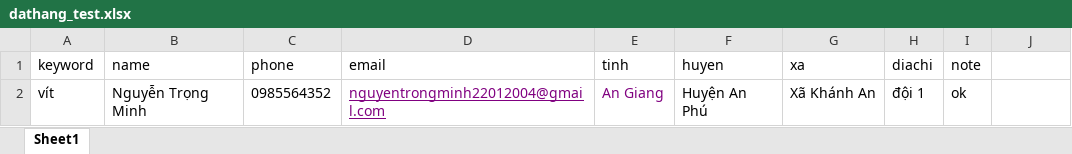
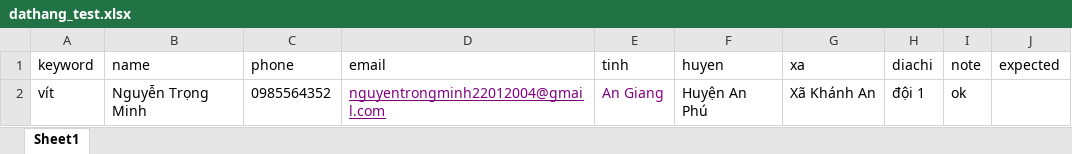
Before and after one commit to Minhminh2004/DoAn4, an Excel workbook: data/dathang_test.xlsx, sheet Sheet1, drawn as a sheet; values as stored, in another font and other column widths than the file's, no borders; the diff names each change by its address in the sheet, - before the commit and + after, or states it on an @@ line.

```diff
--- a/data/dathang_test.xlsx (sheet Sheet1)
+++ b/data/dathang_test.xlsx (sheet Sheet1)
-J1: (empty)
+J1: expected
```
Also changed, not shown: data/dangky_test.xlsx, data/login_test.xlsx, 26 other files.
